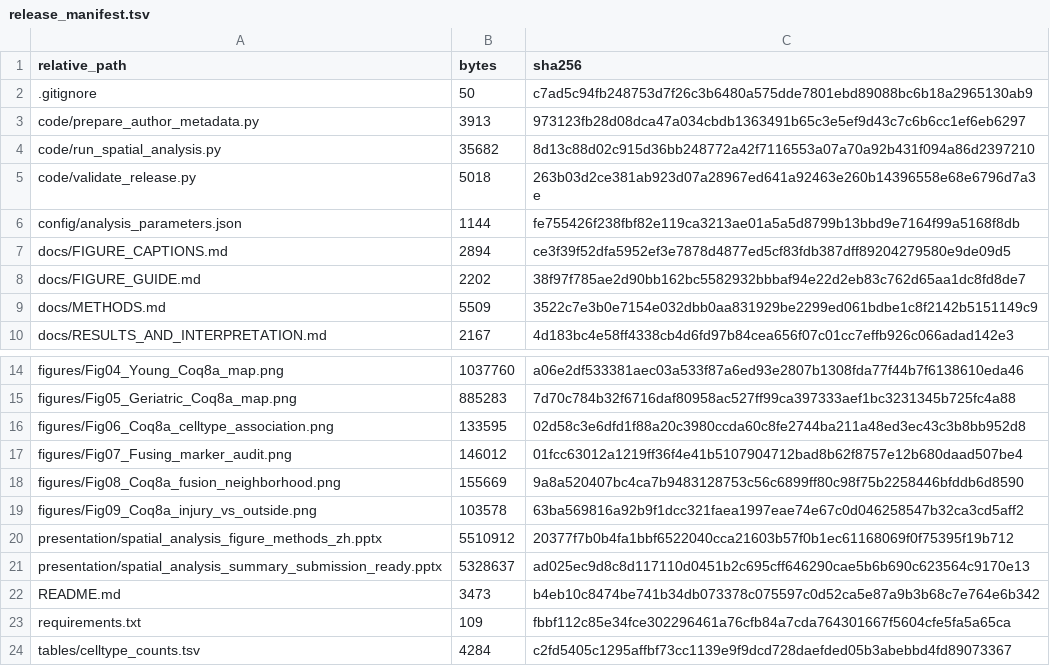
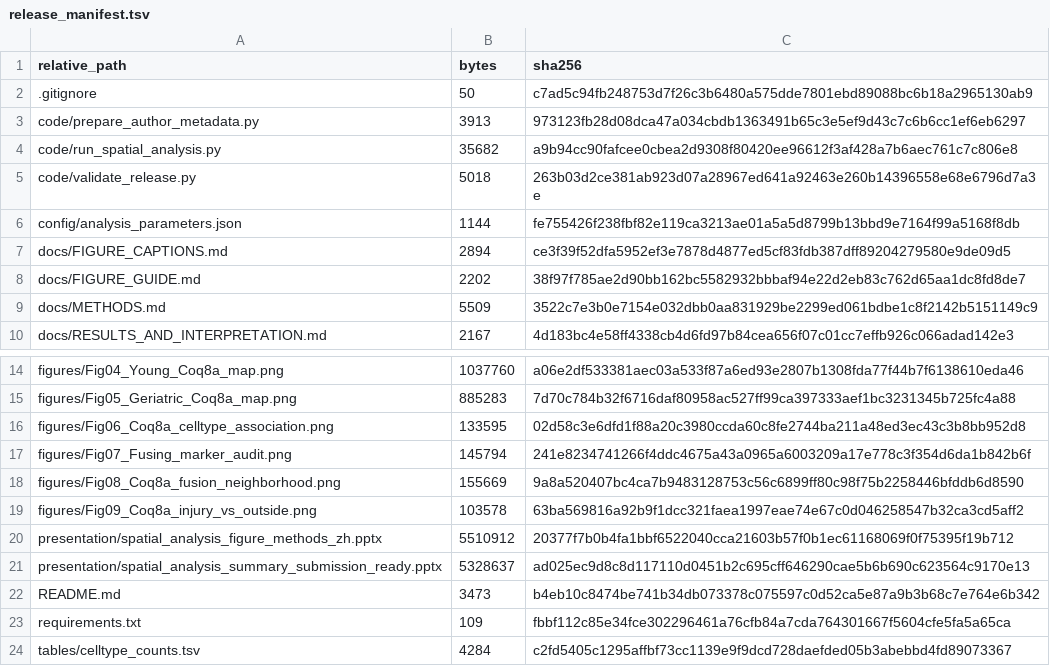
Before and after one commit to brianchiuyulab/spatial-transcriptomics-analysis-for-CoQ, a TSV file: tables/release_manifest.tsv, drawn as a sheet; only a part is shown, gaps mark what is left out.

```diff
--- a/tables/release_manifest.tsv
+++ b/tables/release_manifest.tsv
@@ -3,3 +3,3 @@ relative_path	bytes	sha256
 code/prepare_author_metadata.py	3913	973123fb28d08dca47a034cbdb1363491b65c3e5ef9d43c7c6b6cc1ef6eb6297
-code/run_spatial_analysis.py	35682	8d13c88d02c915d36bb248772a42f7116553a07a70a92b431f094a86d2397210
+code/run_spatial_analysis.py	35682	a9b94cc90fafcee0cbea2d9308f80420ee96612f3af428a7b6aec761c7c806e8
 code/validate_release.py	5018	263b03d2ce381ab923d07a28967ed641a92463e260b14396558e68e6796d7a3e
@@ -16,3 +16,3 @@ figures/Fig05_Geriatric_Coq8a_map.png	885283	7d70c784b32f6716daf80958ac527ff99ca
 figures/Fig06_Coq8a_celltype_association.png	133595	02d58c3e6dfd1f88a20c3980ccda60c8fe2744ba211a48ed3ec43c3b8bb952d8
-figures/Fig07_Fusing_marker_audit.png	146012	01fcc63012a1219ff36f4e41b5107904712bad8b62f8757e12b680daad507be4
+figures/Fig07_Fusing_marker_audit.png	145794	241e8234741266f4ddc4675a43a0965a6003209a17e778c3f354d6da1b842b6f
 figures/Fig08_Coq8a_fusion_neighborhood.png	155669	9a8a520407bc4ca7b9483128753c56c6899ff80c98f75b2258446bfddb6d8590
```
Also changed, not shown: 2 other files.
